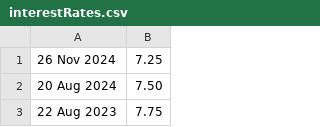
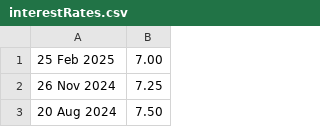
Before and after one commit to hmrc/self-service-time-to-pay-frontend, a CSV file: conf/interestRates.csv, drawn as a sheet; only a part is shown; the shorter side is filled out with more unchanged rows; the diff names each change by its address in the sheet, - before the commit and + after, or states it on an @@ line.

Commit message:
[KN][OPS-13299] 25th February 2025: Bank interest rate change (#923)

```diff
--- a/conf/interestRates.csv
+++ b/conf/interestRates.csv
+row 1: 25 Feb 2025 | 7.00
```
